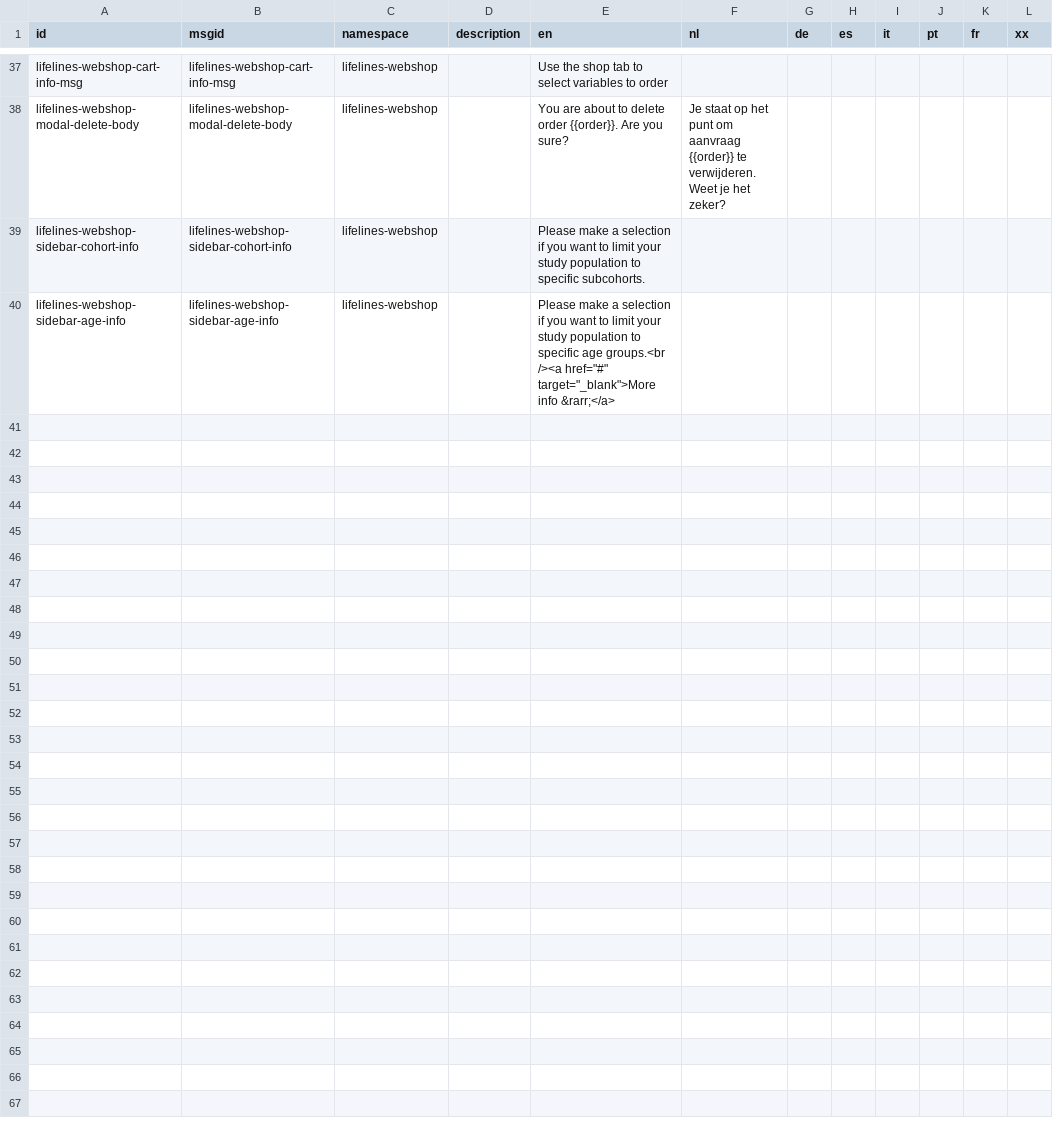
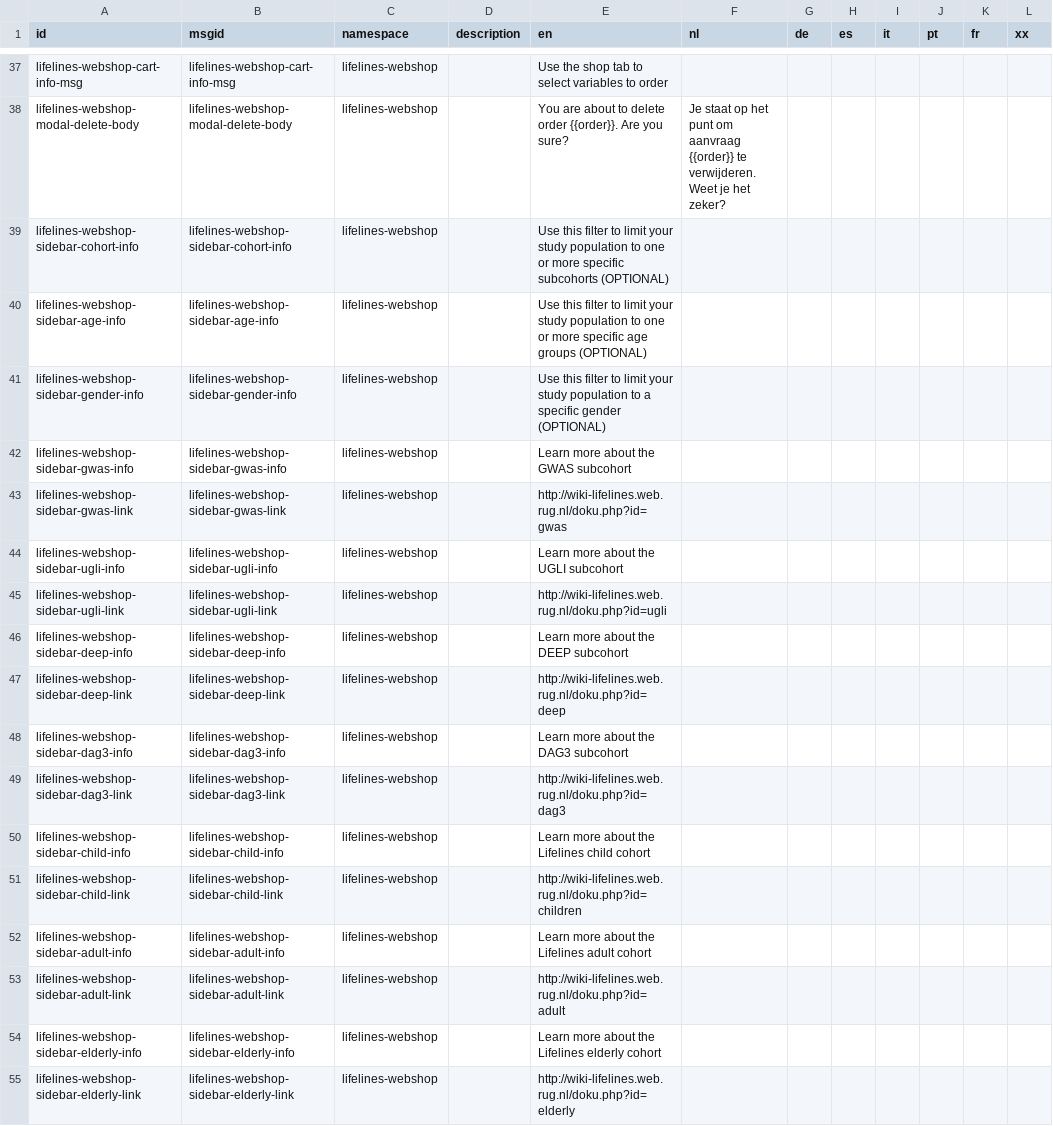
Before and after one commit to sidohaakma/molgenis-app-lifelines-webshop, a CSV file: deployment/datasets/sys_L10nString.csv, drawn as a sheet; only a part is shown, gaps mark what is left out.

Commit message:
feat: added more side info icons (#197)
* feat: added more side info icons

```diff
--- a/deployment/datasets/sys_L10nString.csv
+++ b/deployment/datasets/sys_L10nString.csv
@@ -38,3 +38,18 @@
 "lifelines-webshop-modal-delete-body","lifelines-webshop-modal-delete-body","lifelines-webshop",,"You are about to delete order {{order}}. Are you sure?","Je staat op het punt om aanvraag {{order}} te verwijderen. Weet je het zeker?",,,,,,
-"lifelines-webshop-sidebar-cohort-info","lifelines-webshop-sidebar-cohort-info","lifelines-webshop",,"Please make a selection if you want to limit your study population to specific subcohorts.",,,,,,,
-"lifelines-webshop-sidebar-age-info","lifelines-webshop-sidebar-age-info","lifelines-webshop",,"Please make a selection if you want to limit your study population to specific age groups.<br /><a href=""#"" target=""_blank"">More info &rarr;</a>",,,,,,,
+"lifelines-webshop-sidebar-cohort-info","lifelines-webshop-sidebar-cohort-info","lifelines-webshop",,"Use this filter to limit your study population to one or more specific subcohorts (OPTIONAL)",,,,,,,
+"lifelines-webshop-sidebar-age-info","lifelines-webshop-sidebar-age-info","lifelines-webshop",,"Use this filter to limit your study population to one or more specific age groups (OPTIONAL)",,,,,,,
+"lifelines-webshop-sidebar-gender-info","lifelines-webshop-sidebar-gender-info","lifelines-webshop",,"Use this filter to limit your study population to a specific gender (OPTIONAL)",,,,,,,
+"lifelines-webshop-sidebar-gwas-info","lifelines-webshop-sidebar-gwas-info","lifelines-webshop",,"Learn more about the GWAS subcohort",,,,,,,
+"lifelines-webshop-sidebar-gwas-link","lifelines-webshop-sidebar-gwas-link","lifelines-webshop",,"http://wiki-lifelines.web.rug.nl/doku.php?id=gwas",,,,,,,
+"lifelines-webshop-sidebar-ugli-info","lifelines-webshop-sidebar-ugli-info","lifelines-webshop",,"Learn more about the UGLI subcohort",,,,,,,
+"lifelines-webshop-sidebar-ugli-link","lifelines-webshop-sidebar-ugli-link","lifelines-webshop",,"http://wiki-lifelines.web.rug.nl/doku.php?id=ugli",,,,,,,
+"lifelines-webshop-sidebar-deep-info","lifelines-webshop-sidebar-deep-info","lifelines-webshop",,"Learn more about the DEEP subcohort",,,,,,,
+"lifelines-webshop-sidebar-deep-link","lifelines-webshop-sidebar-deep-link","lifelines-webshop",,"http://wiki-lifelines.web.rug.nl/doku.php?id=deep",,,,,,,
+"lifelines-webshop-sidebar-dag3-info","lifelines-webshop-sidebar-dag3-info","lifelines-webshop",,"Learn more about the DAG3 subcohort",,,,,,,
+"lifelines-webshop-sidebar-dag3-link","lifelines-webshop-sidebar-dag3-link","lifelines-webshop",,"http://wiki-lifelines.web.rug.nl/doku.php?id=dag3",,,,,,,
+"lifelines-webshop-sidebar-child-info","lifelines-webshop-sidebar-child-info","lifelines-webshop",,"Learn more about the Lifelines child cohort",,,,,,,
+"lifelines-webshop-sidebar-child-link","lifelines-webshop-sidebar-child-link","lifelines-webshop",,"http://wiki-lifelines.web.rug.nl/doku.php?id=children",,,,,,,
+"lifelines-webshop-sidebar-adult-info","lifelines-webshop-sidebar-adult-info","lifelines-webshop",,"Learn more about the Lifelines adult cohort",,,,,,,
+"lifelines-webshop-sidebar-adult-link","lifelines-webshop-sidebar-adult-link","lifelines-webshop",,"http://wiki-lifelines.web.rug.nl/doku.php?id=adult",,,,,,,
+"lifelines-webshop-sidebar-elderly-info","lifelines-webshop-sidebar-elderly-info","lifelines-webshop",,"Learn more about the Lifelines elderly cohort",,,,,,,
+"lifelines-webshop-sidebar-elderly-link","lifelines-webshop-sidebar-elderly-link","lifelines-webshop",,"http://wiki-lifelines.web.rug.nl/doku.php?id=elderly",,,,,,,
```
Also changed, not shown: 8 other files.
